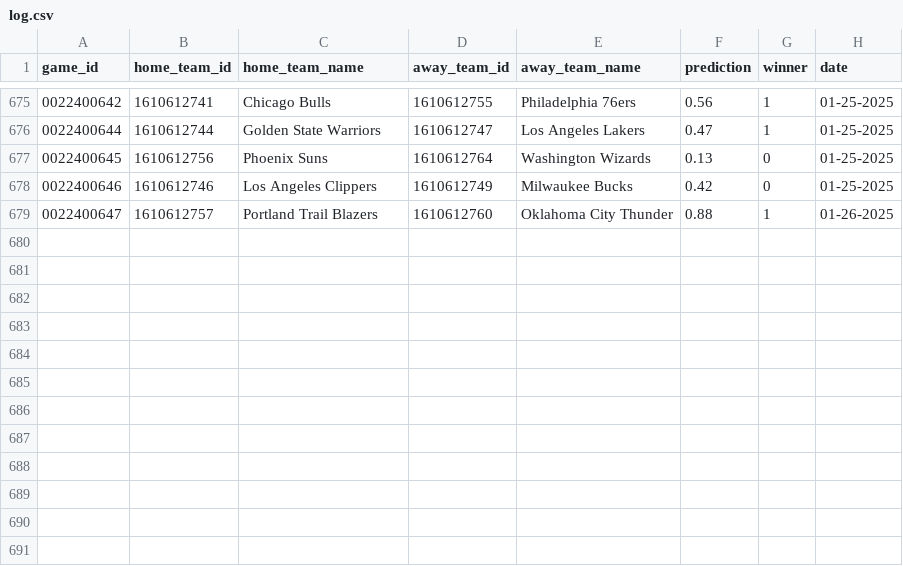
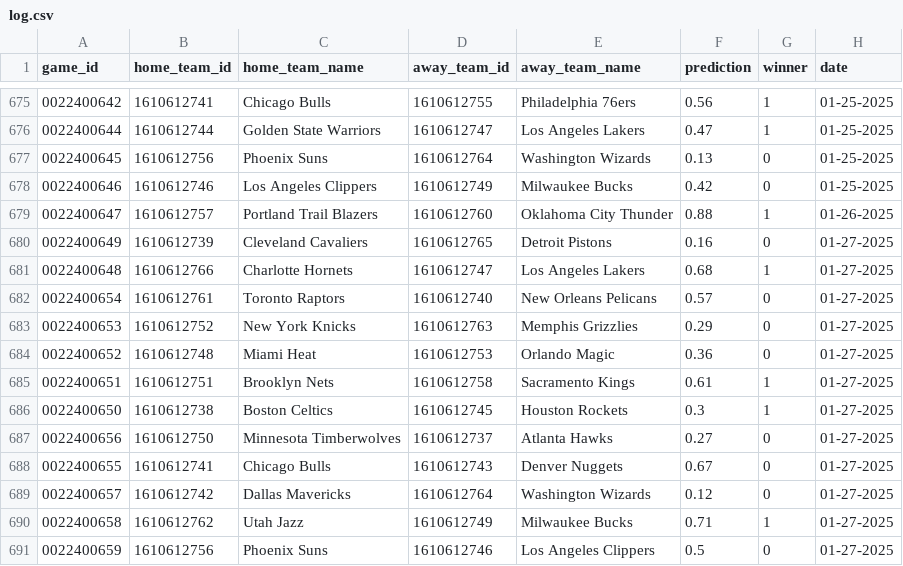
Before and after one commit to globalgumbs/globalgumbs.com, a CSV file: artifacts/log.csv, drawn as a sheet; only a part is shown, gaps mark what is left out.

```diff
--- a/artifacts/log.csv
+++ b/artifacts/log.csv
@@ -679 +679,13 @@ game_id,home_team_id,home_team_name,away_team_id,away_team_name,prediction,winne
 0022400647,1610612757,Portland Trail Blazers,1610612760,Oklahoma City Thunder,0.88,1,01-26-2025
+0022400649,1610612739,Cleveland Cavaliers,1610612765,Detroit Pistons,0.16,0,01-27-2025
+0022400648,1610612766,Charlotte Hornets,1610612747,Los Angeles Lakers,0.68,1,01-27-2025
+0022400654,1610612761,Toronto Raptors,1610612740,New Orleans Pelicans,0.57,0,01-27-2025
+0022400653,1610612752,New York Knicks,1610612763,Memphis Grizzlies,0.29,0,01-27-2025
+0022400652,1610612748,Miami Heat,1610612753,Orlando Magic,0.36,0,01-27-2025
+0022400651,1610612751,Brooklyn Nets,1610612758,Sacramento Kings,0.61,1,01-27-2025
+0022400650,1610612738,Boston Celtics,1610612745,Houston Rockets,0.3,1,01-27-2025
+0022400656,1610612750,Minnesota Timberwolves,1610612737,Atlanta Hawks,0.27,0,01-27-2025
+0022400655,1610612741,Chicago Bulls,1610612743,Denver Nuggets,0.67,0,01-27-2025
+0022400657,1610612742,Dallas Mavericks,1610612764,Washington Wizards,0.12,0,01-27-2025
+0022400658,1610612762,Utah Jazz,1610612749,Milwaukee Bucks,0.71,1,01-27-2025
+0022400659,1610612756,Phoenix Suns,1610612746,Los Angeles Clippers,0.5,0,01-27-2025
```
Also changed, not shown: 2 other files.
